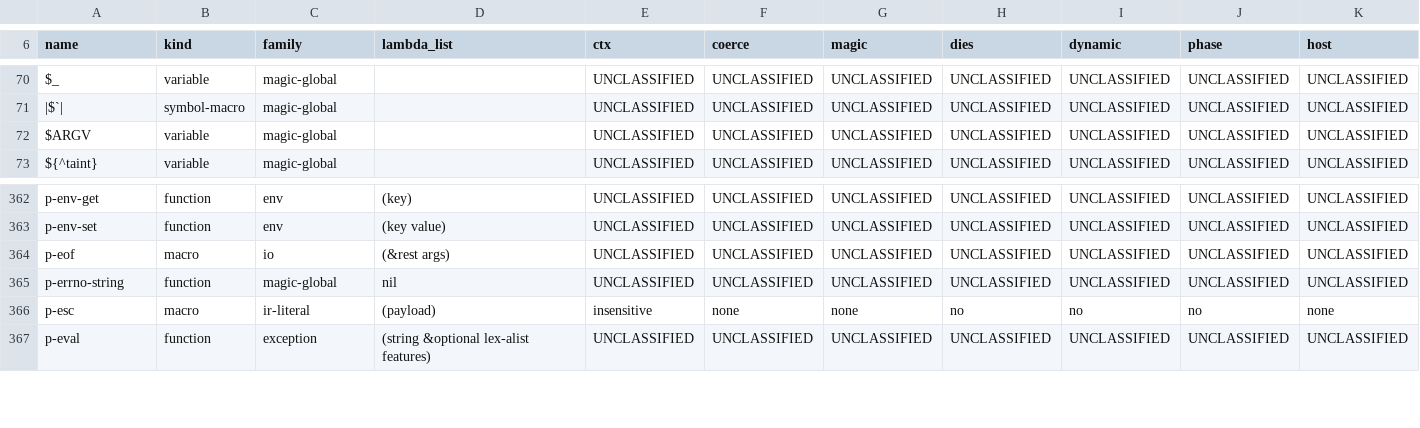
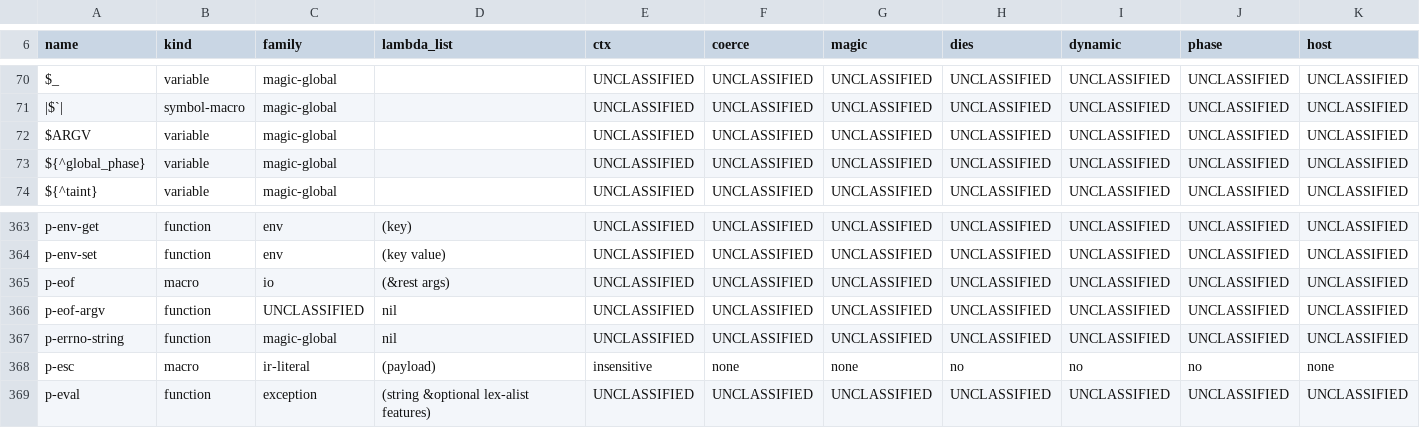
Before and after one commit to Percolisp/pcl, a TSV file: docs/ir-op-inventory.tsv, drawn as a sheet; only a part is shown, gaps mark what is left out; rows hold the shown columns only; the diff names each change by its address in the sheet, - before the commit and + after, or states it on an @@ line.

```diff
--- a/docs/ir-op-inventory.tsv
+++ b/docs/ir-op-inventory.tsv
+row 73: ${^global_phase} | variable | magic-global |  | UNCLASSIFIED | UNCLASSIFIED | UNCLASSIFIED | UNCLASSIFIED | UNCLASSIFIED | UNCLASSIFIED | UNCLASSIFIED
+row 366: p-eof-argv | function | UNCLASSIFIED | nil | UNCLASSIFIED | UNCLASSIFIED | UNCLASSIFIED | UNCLASSIFIED | UNCLASSIFIED | UNCLASSIFIED | UNCLASSIFIED
```
Also changed, not shown: 1 other file.
